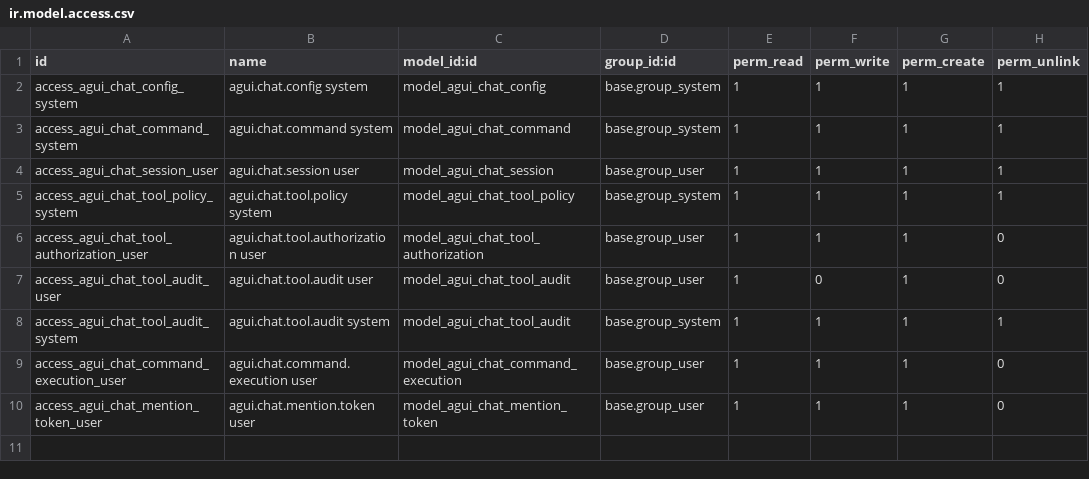
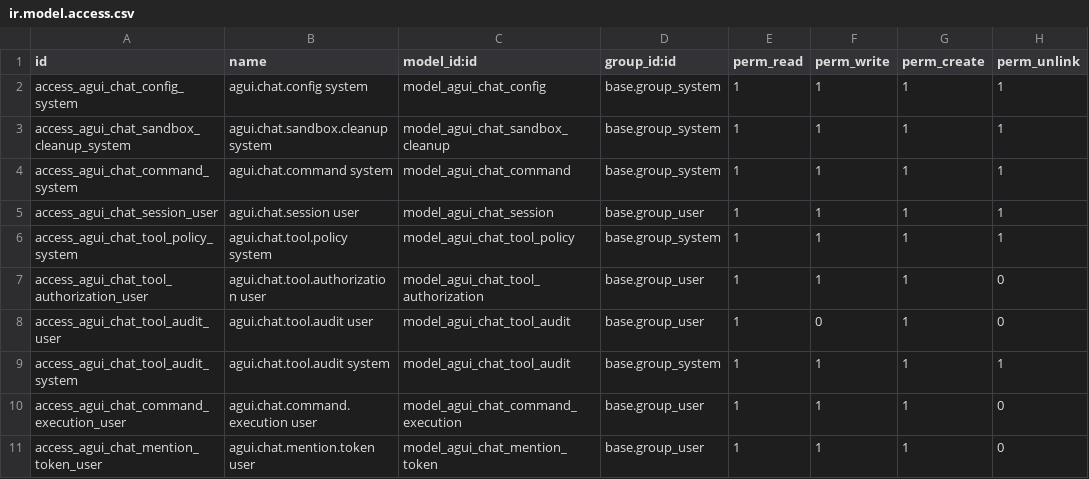
Before and after one commit to ClassesOver/sm, a CSV file: agui_chat/security/ir.model.access.csv, drawn as a sheet.

```diff
--- a/agui_chat/security/ir.model.access.csv
+++ b/agui_chat/security/ir.model.access.csv
@@ -2,2 +2,3 @@ id,name,model_id:id,group_id:id,perm_read,perm_write,perm_create,perm_unlink
 access_agui_chat_config_system,agui.chat.config system,model_agui_chat_config,base.group_system,1,1,1,1
+access_agui_chat_sandbox_cleanup_system,agui.chat.sandbox.cleanup system,model_agui_chat_sandbox_cleanup,base.group_system,1,1,1,1
 access_agui_chat_command_system,agui.chat.command system,model_agui_chat_command,base.group_system,1,1,1,1
```
Also changed, not shown: 41 other files.
